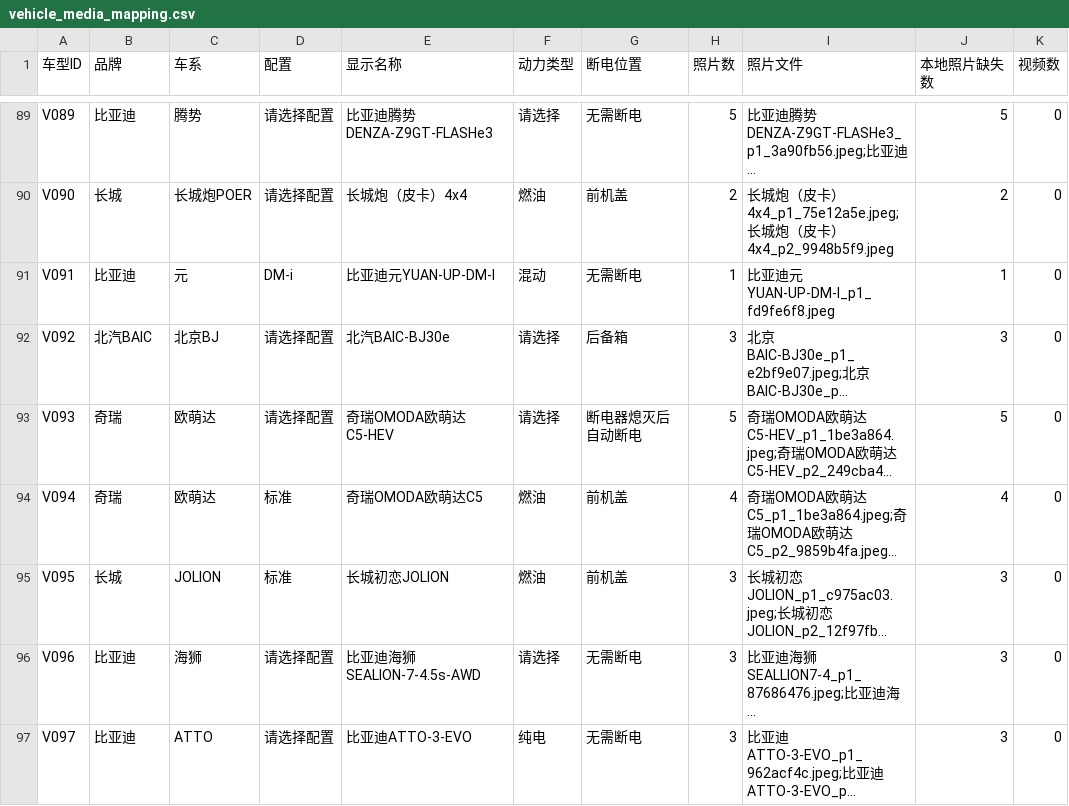
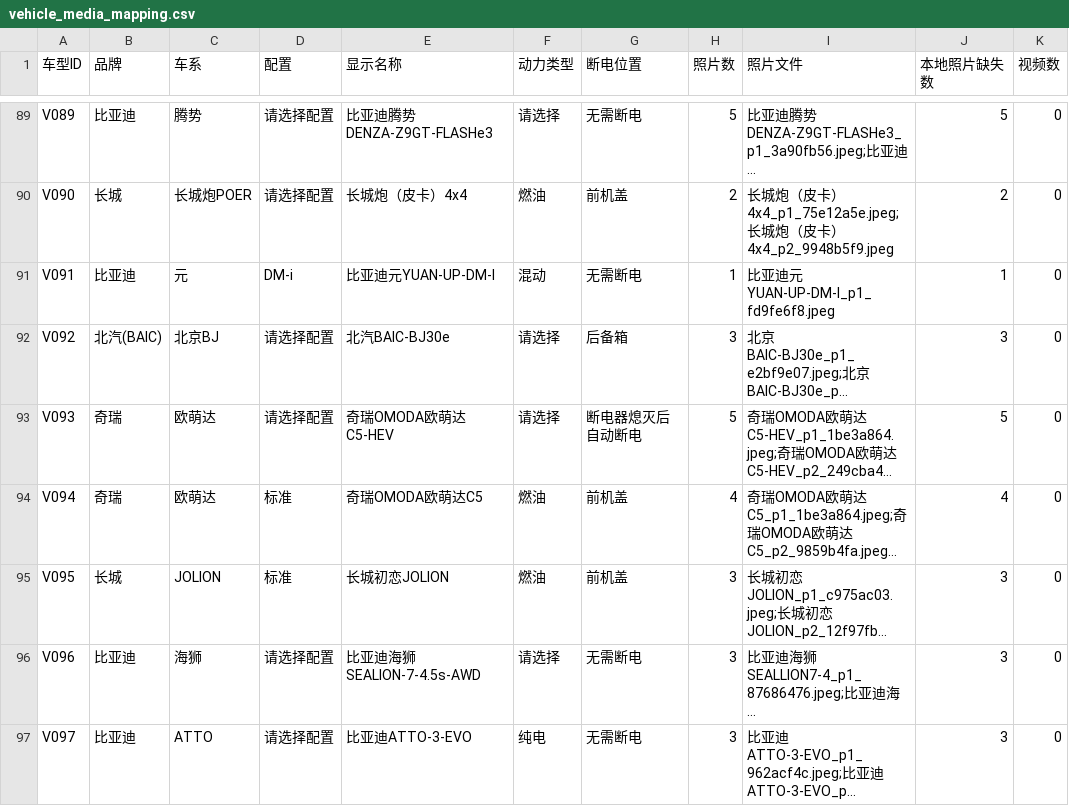
Before and after one commit to 361087210/taicanggang-poweroff-guide, a CSV file: docs/vehicle_media_mapping.csv, drawn as a sheet; only a part is shown, gaps mark what is left out; long unchanged cells end in …; the diff names each change by its address in the sheet, - before the commit and + after, or states it on an @@ line.

```diff
--- a/docs/vehicle_media_mapping.csv
+++ b/docs/vehicle_media_mapping.csv
-B92 (品牌): 北汽BAIC
+B92 (品牌): 北汽(BAIC)
```
Also changed, not shown: 49 other files.
